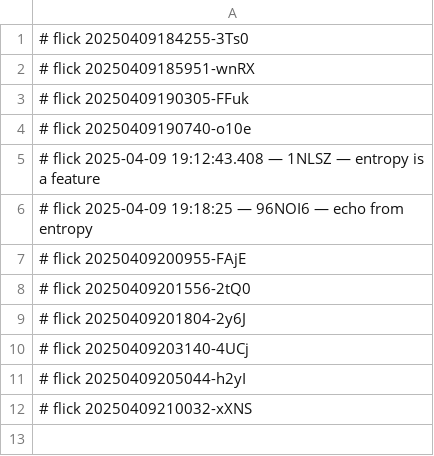
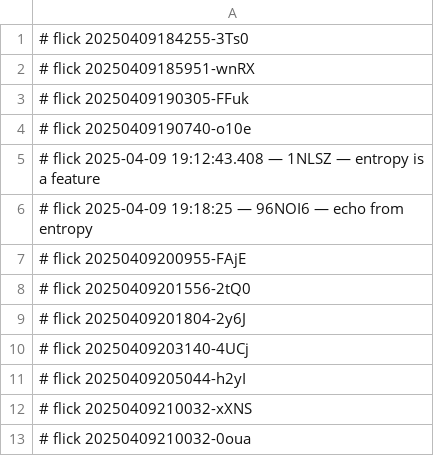
Before and after one commit to abikesa/plant, a CSV file: caffe/.csv, drawn as a sheet; the diff names each change by its address in the sheet, - before the commit and + after, or states it on an @@ line.

Commit message:
caffe/.csv

```diff
--- a/caffe/.csv
+++ b/caffe/.csv
+row 13: # flick 20250409210032-0oua
```
